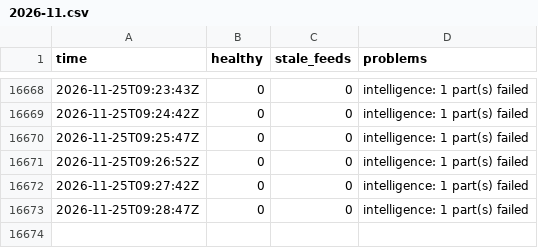
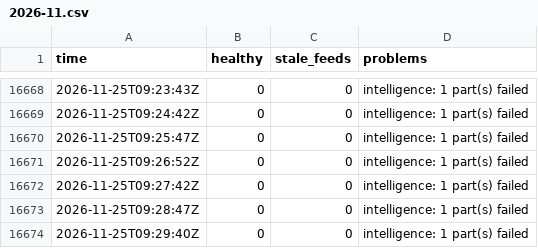
Before and after one commit to Montezuma360/koochooloo-data, a CSV file: data/history/health/2026-11.csv, drawn as a sheet; only a part is shown, gaps mark what is left out; the diff names each change by its address in the sheet, - before the commit and + after, or states it on an @@ line.

```diff
--- a/data/history/health/2026-11.csv
+++ b/data/history/health/2026-11.csv
+row 16674: 2026-11-25T09:29:40Z | 0 | 0 | intelligence: 1 part(s) failed
```
Also changed, not shown: 28 other files.
